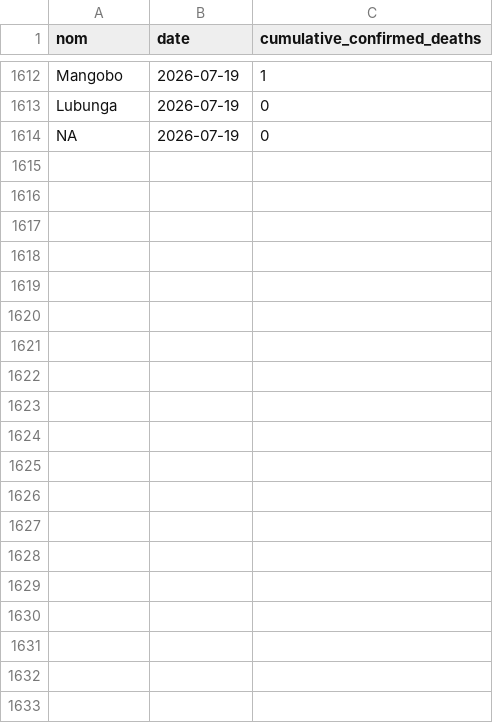
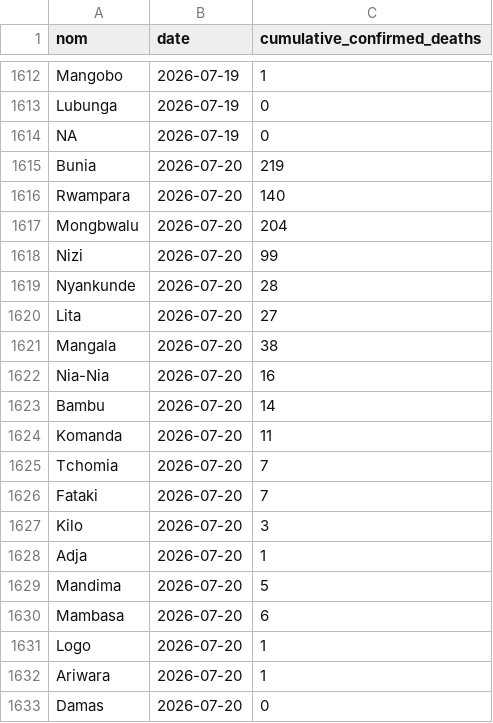
Before and after one commit to INRB-UMIE/BDBV2026-Data, a CSV file: data/insp_sitrep/processed/insp_sitrep__cumulative_confirmed_deaths__daily.csv, drawn as a sheet; only a part is shown, gaps mark what is left out; the diff covers the shown part only; the diff names each change by its address in the sheet, - before the commit and + after, or states it on an @@ line.

```diff
--- a/data/insp_sitrep/processed/insp_sitrep__cumulative_confirmed_deaths__daily.csv
+++ b/data/insp_sitrep/processed/insp_sitrep__cumulative_confirmed_deaths__daily.csv
+row 1615: Bunia | 2026-07-20 | 219
+row 1616: Rwampara | 2026-07-20 | 140
+row 1617: Mongbwalu | 2026-07-20 | 204
+row 1618: Nizi | 2026-07-20 | 99
+row 1619: Nyankunde | 2026-07-20 | 28
+row 1620: Lita | 2026-07-20 | 27
+row 1621: Mangala | 2026-07-20 | 38
+row 1622: Nia-Nia | 2026-07-20 | 16
+row 1623: Bambu | 2026-07-20 | 14
+row 1624: Komanda | 2026-07-20 | 11
+row 1625: Tchomia | 2026-07-20 | 7
+row 1626: Fataki | 2026-07-20 | 7
+row 1627: Kilo | 2026-07-20 | 3
+row 1628: Adja | 2026-07-20 | 1
+row 1629: Mandima | 2026-07-20 | 5
+row 1630: Mambasa | 2026-07-20 | 6
+row 1631: Logo | 2026-07-20 | 1
+row 1632: Ariwara | 2026-07-20 | 1
+row 1633: Damas | 2026-07-20 | 0
```
Also changed, not shown: 29 added rows elsewhere in this file, data/insp_sitrep/processed/insp_sitrep__cumulative_confirmed_cases__daily.csv, data/public_health_response/processed/public_health_response__national_epidemiological_coordination_fr__daily.csv, 28 other files.
